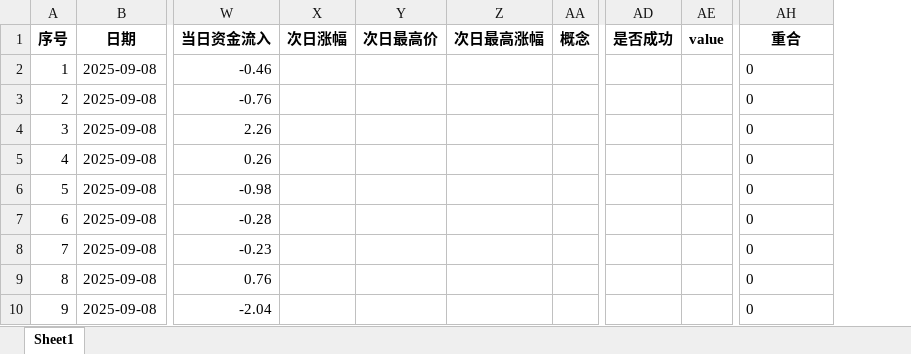
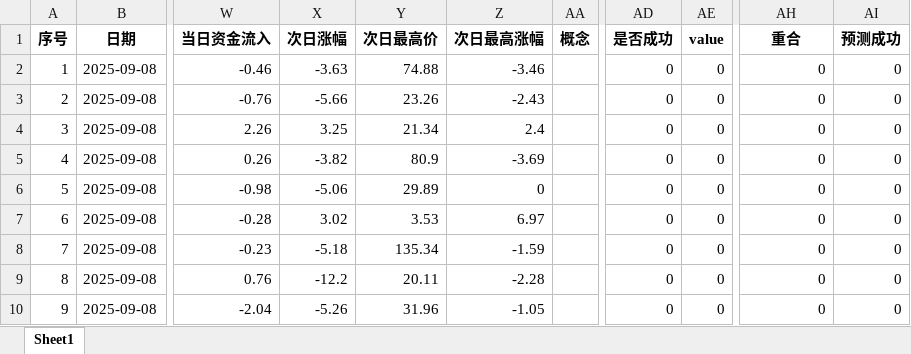
Before and after one commit to mountaingao/trade, an Excel workbook: dataanalysis/data/predictions/1200/09081135_1137.xlsx, sheet Sheet1, drawn as a sheet; only a part is shown, gaps mark what is left out; values as stored, in another font and other column widths than the file's, no borders; the diff covers the shown part only; the diff names each change by its address in the sheet, - before the commit and + after, or states it on an @@ line.

```diff
--- a/dataanalysis/data/predictions/1200/09081135_1137.xlsx (sheet Sheet1)
+++ b/dataanalysis/data/predictions/1200/09081135_1137.xlsx (sheet Sheet1)
+column AI (预测成功), rows 2-10: all 0
-X2 (次日涨幅): (empty)
+X2 (次日涨幅): -3.63
-Y2 (次日最高价): (empty)
+Y2 (次日最高价): 74.88
-Z2 (次日最高涨幅): (empty)
+Z2 (次日最高涨幅): -3.46
-AD2:AD10 (是否成功): (empty)
+AD2:AD10 (是否成功): 0
-AE2:AE10 (value): (empty)
+AE2:AE10 (value): 0
-AH2:AH10 alignment: left
+AH2:AH10 alignment: right
-X3 (次日涨幅): (empty)
+X3 (次日涨幅): -5.66
-Y3 (次日最高价): (empty)
+Y3 (次日最高价): 23.26
-Z3 (次日最高涨幅): (empty)
+Z3 (次日最高涨幅): -2.43
-X4 (次日涨幅): (empty)
+X4 (次日涨幅): 3.25
-Y4 (次日最高价): (empty)
+Y4 (次日最高价): 21.34
-Z4 (次日最高涨幅): (empty)
+Z4 (次日最高涨幅): 2.4
-X5 (次日涨幅): (empty)
+X5 (次日涨幅): -3.82
-Y5 (次日最高价): (empty)
+Y5 (次日最高价): 80.9
-Z5 (次日最高涨幅): (empty)
+Z5 (次日最高涨幅): -3.69
-X6 (次日涨幅): (empty)
+X6 (次日涨幅): -5.06
-Y6 (次日最高价): (empty)
+Y6 (次日最高价): 29.89
-Z6 (次日最高涨幅): (empty)
+Z6 (次日最高涨幅): 0
-X7 (次日涨幅): (empty)
+X7 (次日涨幅): 3.02
-Y7 (次日最高价): (empty)
+Y7 (次日最高价): 3.53
-Z7 (次日最高涨幅): (empty)
+Z7 (次日最高涨幅): 6.97
-X8 (次日涨幅): (empty)
+X8 (次日涨幅): -5.18
-Y8 (次日最高价): (empty)
+Y8 (次日最高价): 135.34
-Z8 (次日最高涨幅): (empty)
+Z8 (次日最高涨幅): -1.59
-X9 (次日涨幅): (empty)
+X9 (次日涨幅): -12.2
-Y9 (次日最高价): (empty)
+Y9 (次日最高价): 20.11
-Z9 (次日最高涨幅): (empty)
+Z9 (次日最高涨幅): -2.28
-X10 (次日涨幅): (empty)
+X10 (次日涨幅): -5.26
-Y10 (次日最高价): (empty)
+Y10 (次日最高价): 31.96
-Z10 (次日最高涨幅): (empty)
+Z10 (次日最高涨幅): -1.05
```
Also changed, not shown: 210 edited cells and cell formats elsewhere in this sheet, dataanalysis/data/predictions/1000/09081007_1009.xlsx, dataanalysis/data/predictions/1400/09081453_1455.xlsx, 5 other files.
